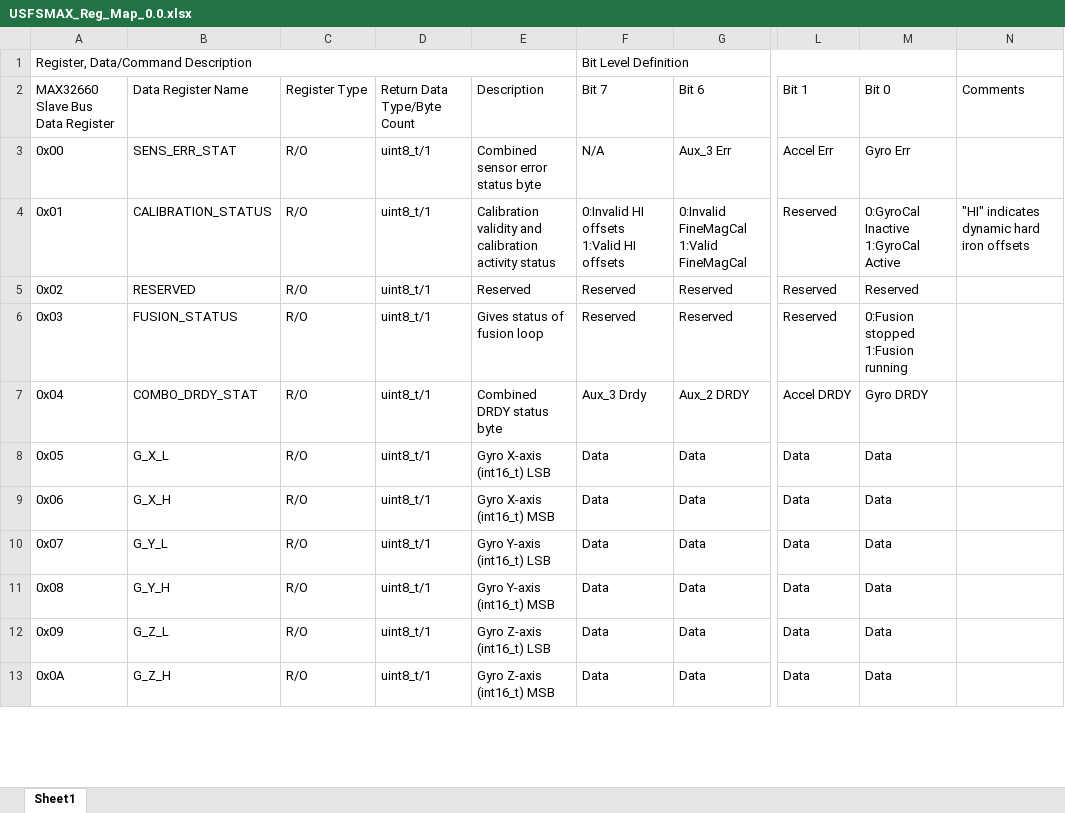
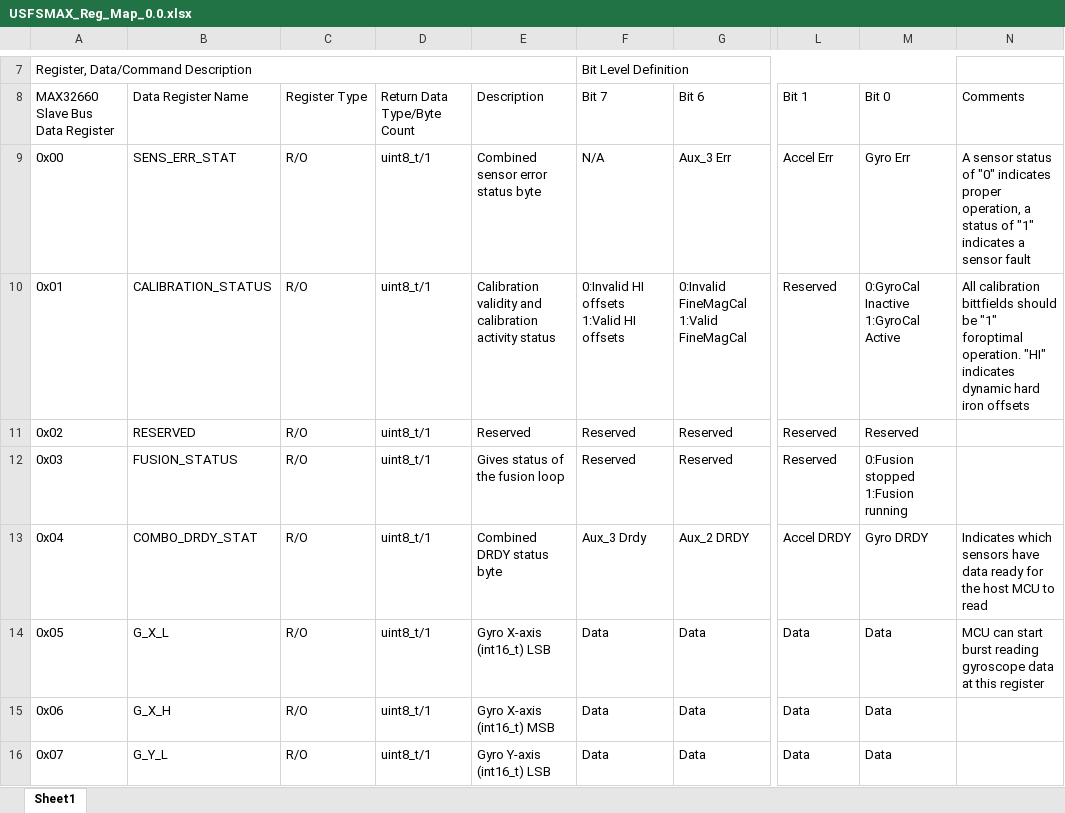
Before and after one commit to gregtomasch/USFSMAX, an Excel workbook: USFSMAX_Reg_Map_0.0.xlsx, sheet Sheet1, drawn as a sheet; only a part is shown, gaps mark what is left out; the shorter side is filled out with more unchanged rows; values as stored, in another font and other column widths than the file's, no cell formats; addresses are those after the commit; the diff covers the shown part only; the diff names each change by its address in the sheet, - before the commit and + after, or states it on an @@ line.

```diff
--- a/USFSMAX_Reg_Map_0.0.xlsx (sheet Sheet1)
+++ b/USFSMAX_Reg_Map_0.0.xlsx (sheet Sheet1)
-N9 (Comments): (empty)
+N9 (Comments): A sensor status of "0" indicates proper operation, a status of "1" indicates a sensor fault
-N10 (Comments): "HI" indicates…
+N10 (Comments): All calibration bittfields should be "1" foroptimal operation. "HI" indicates…
-E12 (Description): Gives status of fusion loop
+E12 (Description): Gives status of the fusion loop
-N13 (Comments): (empty)
+N13 (Comments): Indicates which sensors have data ready for the host MCU to read
-N14 (Comments): (empty)
+N14 (Comments): MCU can start burst reading gyroscope data at this register
```
Also changed, not shown: 6 added rows, 12 edited cells and merged cells elsewhere in this sheet, cell formats, 1 other file.
